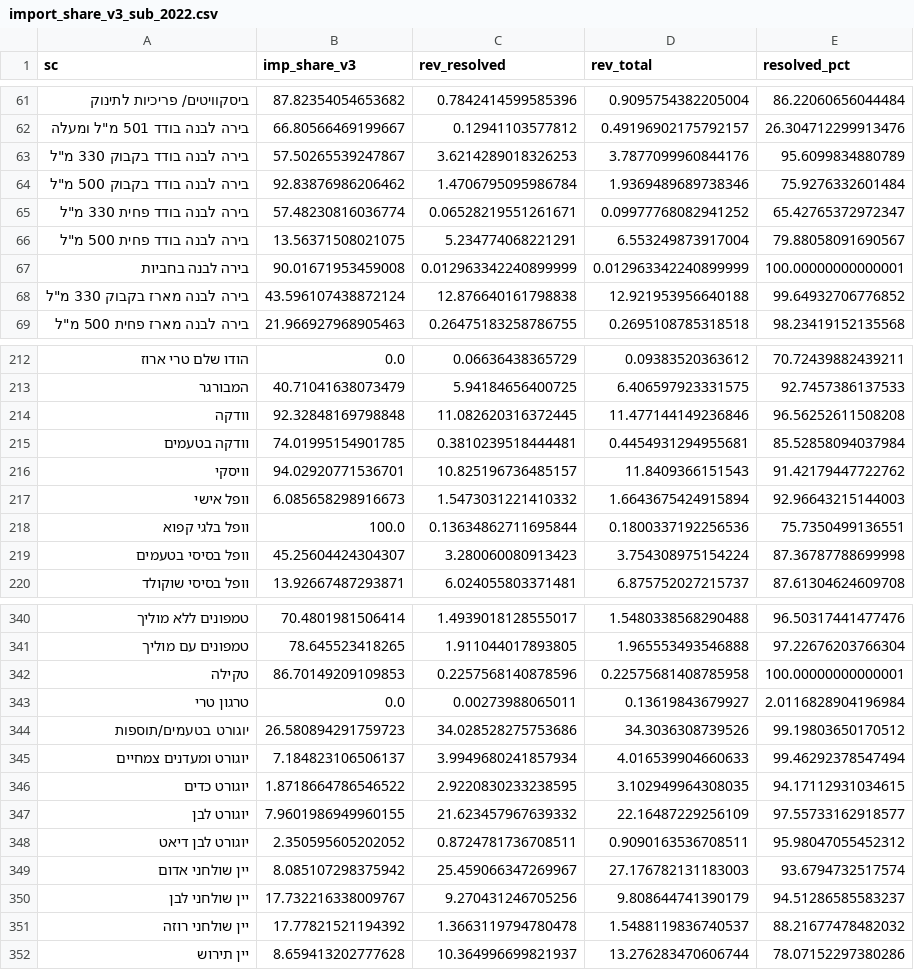
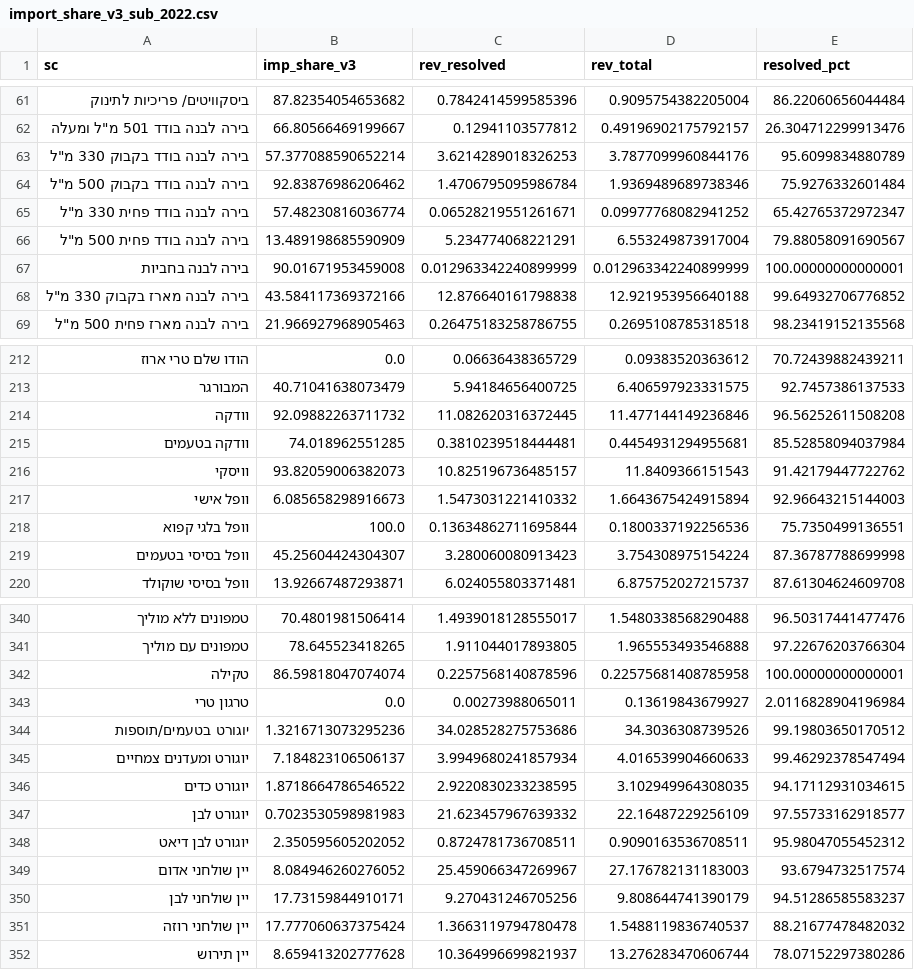
Before and after one commit to claudewhiteblue-design/consternation, a CSV file: analysis/import_share_v3_sub_2022.csv, drawn as a sheet; only a part is shown, gaps mark what is left out; the diff covers the shown part only.

```diff
--- a/analysis/import_share_v3_sub_2022.csv
+++ b/analysis/import_share_v3_sub_2022.csv
@@ -62,8 +62,8 @@ sc,imp_share_v3,rev_resolved,rev_total,resolved_pct
 "בירה לבנה בודד 501 מ""ל ומעלה",66.80566469199667,0.12941103577812,0.49196902175792157,26.304712299913476
-"בירה לבנה בודד בקבוק 330 מ""ל",57.50265539247867,3.6214289018326253,3.7877099960844176,95.6099834880789
+"בירה לבנה בודד בקבוק 330 מ""ל",57.377088590652214,3.6214289018326253,3.7877099960844176,95.6099834880789
 "בירה לבנה בודד בקבוק 500 מ""ל",92.83876986206462,1.4706795095986784,1.9369489689738346,75.9276332601484
 "בירה לבנה בודד פחית 330 מ""ל",57.48230816036774,0.06528219551261671,0.09977768082941252,65.42765372972347
-"בירה לבנה בודד פחית 500 מ""ל",13.56371508021075,5.234774068221291,6.553249873917004,79.88058091690567
+"בירה לבנה בודד פחית 500 מ""ל",13.489198685590909,5.234774068221291,6.553249873917004,79.88058091690567
 בירה לבנה בחביות,90.01671953459008,0.012963342240899999,0.012963342240899999,100.00000000000001
-"בירה לבנה מארז בקבוק 330 מ""ל",43.596107438872124,12.876640161798838,12.921953956640188,99.64932706776852
+"בירה לבנה מארז בקבוק 330 מ""ל",43.584117369372166,12.876640161798838,12.921953956640188,99.64932706776852
 "בירה לבנה מארז פחית 500 מ""ל",21.966927968905463,0.26475183258786755,0.2695108785318518,98.23419152135568
@@ -213,5 +213,5 @@ sc,imp_share_v3,rev_resolved,rev_total,resolved_pct
 המבורגר,40.71041638073479,5.94184656400725,6.406597923331575,92.7457386137533
-וודקה,92.32848169798848,11.082620316372445,11.477144149236846,96.56252611508208
-וודקה בטעמים,74.01995154901785,0.3810239518444481,0.4454931294955681,85.52858094037984
-וויסקי,94.02920771536701,10.825196736485157,11.8409366151543,91.42179447722762
+וודקה,92.09882263711732,11.082620316372445,11.477144149236846,96.56252611508208
+וודקה בטעמים,74.018962551285,0.3810239518444481,0.4454931294955681,85.52858094037984
+וויסקי,93.82059006382073,10.825196736485157,11.8409366151543,91.42179447722762
 וופל אישי,6.085658298916673,1.5473031221410332,1.6643675424915894,92.96643215144003
@@ -341,12 +341,12 @@ sc,imp_share_v3,rev_resolved,rev_total,resolved_pct
 טמפונים עם מוליך,78.645523418265,1.911044017893805,1.965553493546888,97.22676203766304
-טקילה,86.70149209109853,0.2257568140878596,0.22575681408785958,100.00000000000001
+טקילה,86.59818047074074,0.2257568140878596,0.22575681408785958,100.00000000000001
 טרגון טרי,0.0,0.00273988065011,0.13619843679927,2.0116828904196984
-יוגורט בטעמים/תוספות,26.580894291759723,34.028528275753686,34.3036308739526,99.19803650170512
+יוגורט בטעמים/תוספות,1.3216713073295236,34.028528275753686,34.3036308739526,99.19803650170512
 יוגורט ומעדנים צמחיים,7.184823106506137,3.9949680241857934,4.016539904660633,99.46292378547494
 יוגורט כדים,1.8718664786546522,2.9220830233238595,3.102949964308035,94.17112931034615
-יוגורט לבן,7.9601986949960155,21.623457967639332,22.16487229256109,97.55733162918577
+יוגורט לבן,0.7023530598981983,21.623457967639332,22.16487229256109,97.55733162918577
 יוגורט לבן דיאט,2.350595605202052,0.8724781736708511,0.9090163536708511,95.98047055452312
-יין שולחני אדום,8.085107298375942,25.459066347269967,27.176782131183003,93.6794732517574
-יין שולחני לבן,17.732216338009767,9.270431246705256,9.808644741390179,94.51286585583237
-יין שולחני רוזה,17.77821521194392,1.3663119794780478,1.5488119836740537,88.21677478482032
+יין שולחני אדום,8.084946260276052,25.459066347269967,27.176782131183003,93.6794732517574
+יין שולחני לבן,17.73159844910171,9.270431246705256,9.808644741390179,94.51286585583237
+יין שולחני רוזה,17.777060637375424,1.3663119794780478,1.5488119836740537,88.21677478482032
 יין תירוש,8.659413202777628,10.364996699821937,13.276283470606744,78.07152297380286
```
Also changed, not shown: 9 edited cells elsewhere in this file, analysis/import_share_v3_cat_2022.csv, 6 other files.
